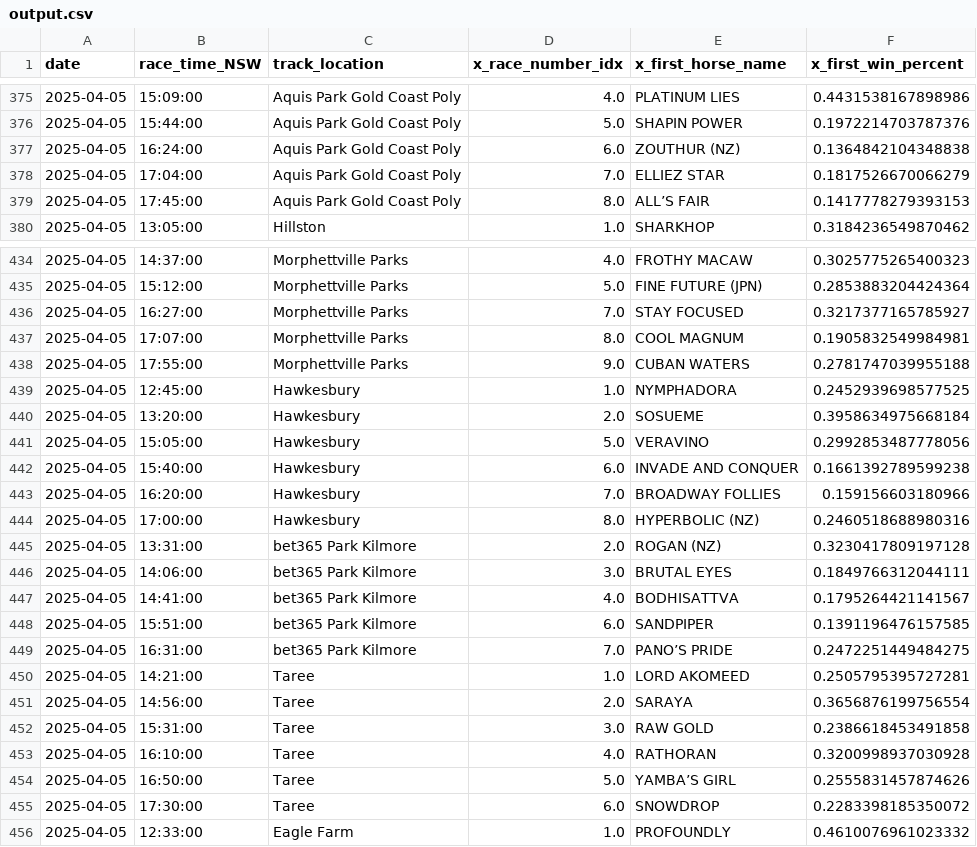
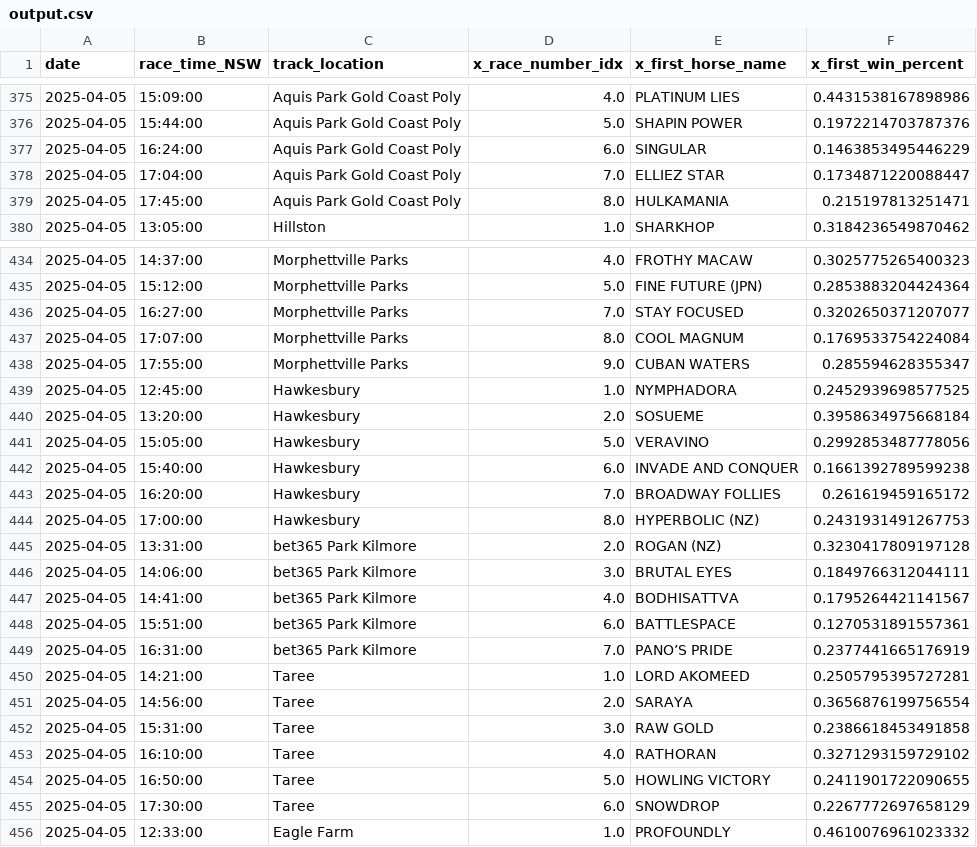
Before and after one commit to jazperd/Racing-Data, a CSV file: output.csv, drawn as a sheet; only a part is shown, gaps mark what is left out; the diff covers the shown part only.

```diff
--- a/output.csv
+++ b/output.csv
@@ -376,5 +376,5 @@ date,race_time_NSW,track_location,x_race_number_idx,x_first_horse_name,x_first_w
 2025-04-05,15:44:00,Aquis Park Gold Coast Poly,5.0,SHAPIN POWER,0.1972214703787376
-2025-04-05,16:24:00,Aquis Park Gold Coast Poly,6.0,ZOUTHUR (NZ),0.1364842104348838
-2025-04-05,17:04:00,Aquis Park Gold Coast Poly,7.0,ELLIEZ STAR,0.1817526670066279
-2025-04-05,17:45:00,Aquis Park Gold Coast Poly,8.0,ALL’S FAIR,0.1417778279393153
+2025-04-05,16:24:00,Aquis Park Gold Coast Poly,6.0,SINGULAR,0.1463853495446229
+2025-04-05,17:04:00,Aquis Park Gold Coast Poly,7.0,ELLIEZ STAR,0.1734871220088447
+2025-04-05,17:45:00,Aquis Park Gold Coast Poly,8.0,HULKAMANIA,0.215197813251471
 2025-04-05,13:05:00,Hillston,1.0,SHARKHOP,0.3184236549870462
@@ -435,5 +435,5 @@ date,race_time_NSW,track_location,x_race_number_idx,x_first_horse_name,x_first_w
 2025-04-05,15:12:00,Morphettville Parks,5.0,FINE FUTURE (JPN),0.2853883204424364
-2025-04-05,16:27:00,Morphettville Parks,7.0,STAY FOCUSED,0.3217377165785927
-2025-04-05,17:07:00,Morphettville Parks,8.0,COOL MAGNUM,0.1905832549984981
-2025-04-05,17:55:00,Morphettville Parks,9.0,CUBAN WATERS,0.2781747039955188
+2025-04-05,16:27:00,Morphettville Parks,7.0,STAY FOCUSED,0.3202650371207077
+2025-04-05,17:07:00,Morphettville Parks,8.0,COOL MAGNUM,0.1769533754224084
+2025-04-05,17:55:00,Morphettville Parks,9.0,CUBAN WATERS,0.285594628355347
 2025-04-05,12:45:00,Hawkesbury,1.0,NYMPHADORA,0.2452939698577525
@@ -442,4 +442,4 @@ date,race_time_NSW,track_location,x_race_number_idx,x_first_horse_name,x_first_w
 2025-04-05,15:40:00,Hawkesbury,6.0,INVADE AND CONQUER,0.1661392789599238
-2025-04-05,16:20:00,Hawkesbury,7.0,BROADWAY FOLLIES,0.159156603180966
-2025-04-05,17:00:00,Hawkesbury,8.0,HYPERBOLIC (NZ),0.2460518688980316
+2025-04-05,16:20:00,Hawkesbury,7.0,BROADWAY FOLLIES,0.261619459165172
+2025-04-05,17:00:00,Hawkesbury,8.0,HYPERBOLIC (NZ),0.2431931491267753
 2025-04-05,13:31:00,bet365 Park Kilmore,2.0,ROGAN (NZ),0.3230417809197128
@@ -447,4 +447,4 @@ date,race_time_NSW,track_location,x_race_number_idx,x_first_horse_name,x_first_w
 2025-04-05,14:41:00,bet365 Park Kilmore,4.0,BODHISATTVA,0.1795264421141567
-2025-04-05,15:51:00,bet365 Park Kilmore,6.0,SANDPIPER,0.1391196476157585
-2025-04-05,16:31:00,bet365 Park Kilmore,7.0,PANO’S PRIDE,0.2472251449484275
+2025-04-05,15:51:00,bet365 Park Kilmore,6.0,BATTLESPACE,0.1270531891557361
+2025-04-05,16:31:00,bet365 Park Kilmore,7.0,PANO’S PRIDE,0.2377441665176919
 2025-04-05,14:21:00,Taree,1.0,LORD AKOMEED,0.2505795395727281
@@ -452,5 +452,5 @@ date,race_time_NSW,track_location,x_race_number_idx,x_first_horse_name,x_first_w
 2025-04-05,15:31:00,Taree,3.0,RAW GOLD,0.2386618453491858
-2025-04-05,16:10:00,Taree,4.0,RATHORAN,0.3200998937030928
-2025-04-05,16:50:00,Taree,5.0,YAMBA’S GIRL,0.2555831457874626
-2025-04-05,17:30:00,Taree,6.0,SNOWDROP,0.2283398185350072
+2025-04-05,16:10:00,Taree,4.0,RATHORAN,0.3271293159729102
+2025-04-05,16:50:00,Taree,5.0,HOWLING VICTORY,0.2411901722090655
+2025-04-05,17:30:00,Taree,6.0,SNOWDROP,0.2267772697658129
 2025-04-05,12:33:00,Eagle Farm,1.0,PROFOUNDLY,0.4610076961023332
```
Also changed, not shown: 40 edited cells elsewhere in this file.
